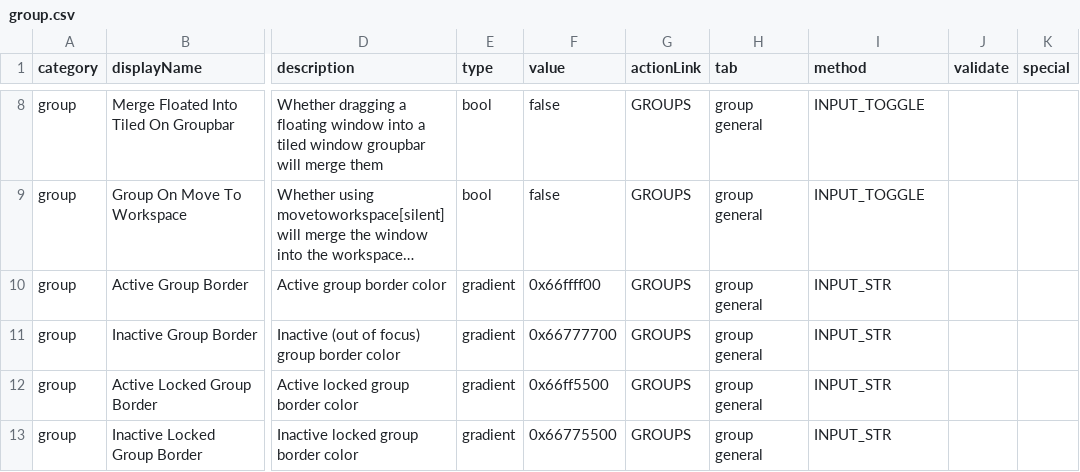
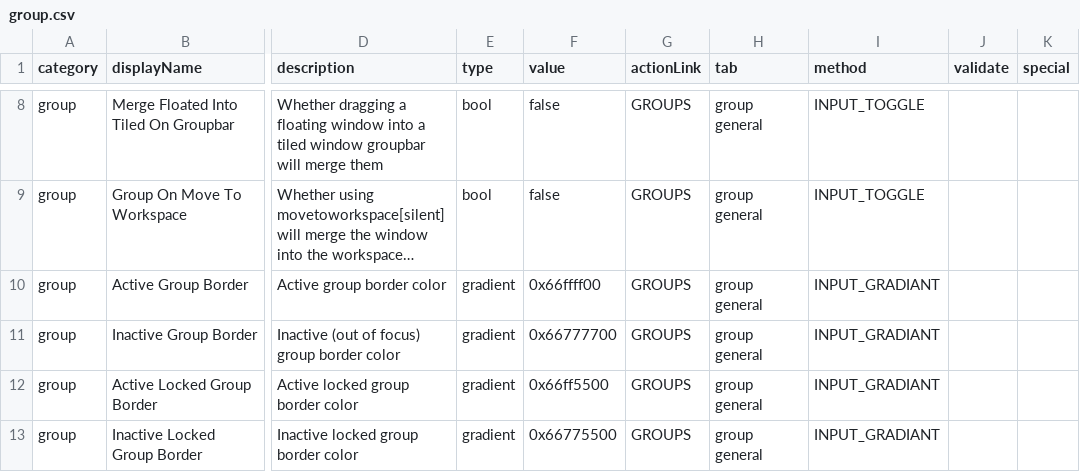
Before and after one commit to rajiWanigasingha/dot.config, a CSV file: hyprland/src/main/resources/defaults/group.csv, drawn as a sheet; only a part is shown, gaps mark what is left out; long unchanged cells end in …; the diff names each change by its address in the sheet, - before the commit and + after, or states it on an @@ line.

```diff
--- a/hyprland/src/main/resources/defaults/group.csv
+++ b/hyprland/src/main/resources/defaults/group.csv
-I10:I13 (method): INPUT_STR
+I10:I13 (method): INPUT_GRADIANT
```
Also changed, not shown: hyprland/src/main/resources/defaults/general.csv, hyprland/src/main/resources/defaults/groupBar.csv, 9 other files.
